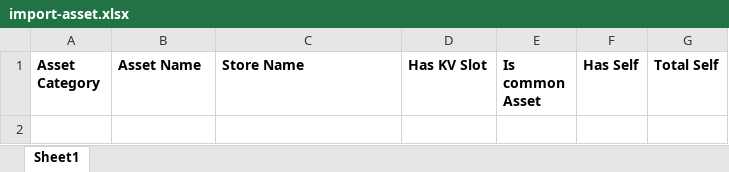
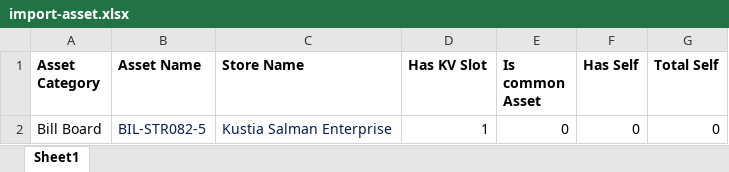
Before and after one commit to mainul-remark/asset-management-remark, an Excel workbook: public/import-samples/import-asset.xlsx, sheet Sheet1, drawn as a sheet; values as stored, in another font and other column widths than the file's, no borders; the diff names each change by its address in the sheet, - before the commit and + after, or states it on an @@ line.

Commit message:
asset import system added

```diff
--- a/public/import-samples/import-asset.xlsx (sheet Sheet1)
+++ b/public/import-samples/import-asset.xlsx (sheet Sheet1)
+row 2: Bill Board | BIL-STR082-5 | Kustia Salman Enterprise | 1 | 0 | 0 | 0
```
Also changed, not shown: 7 other files.
